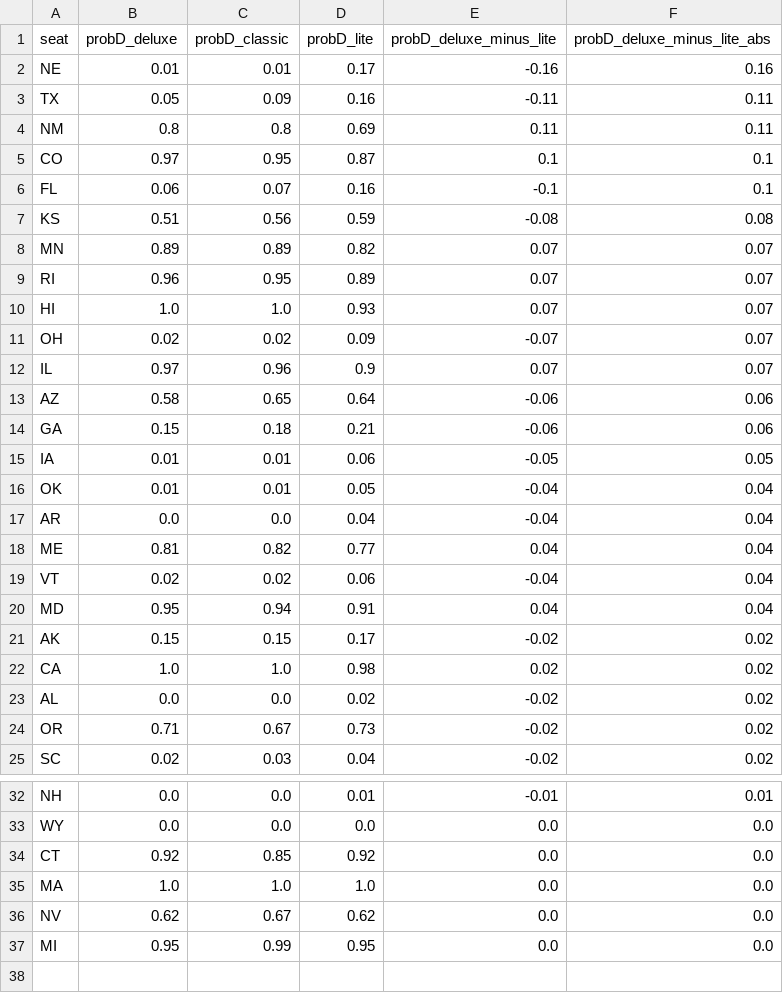
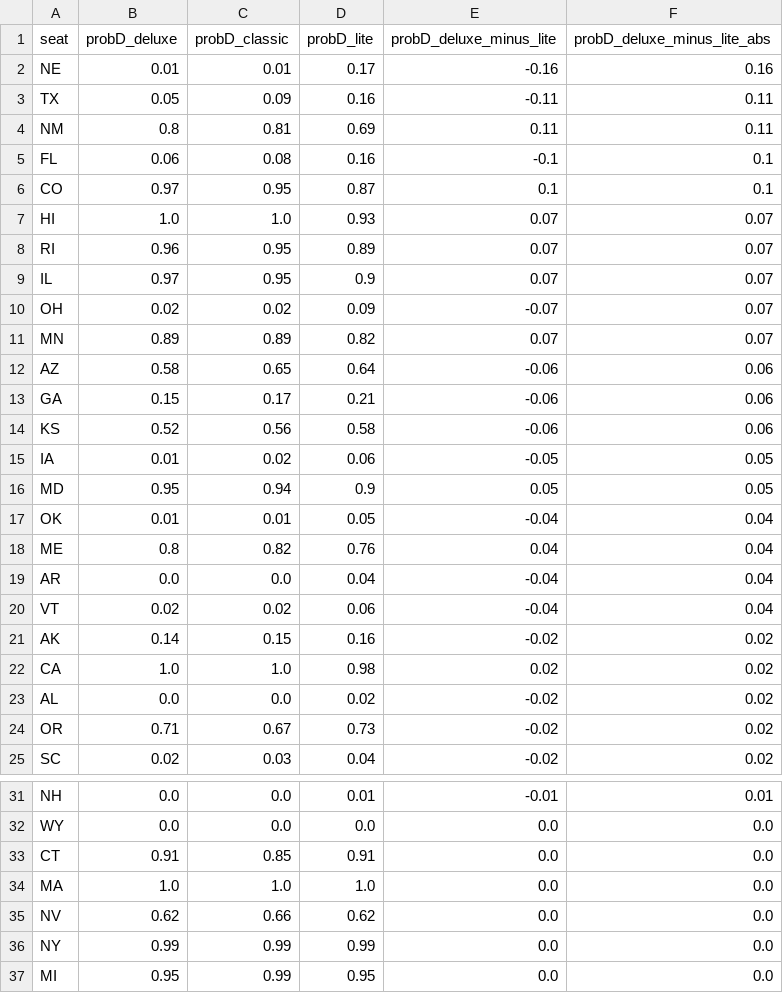
Before and after one commit to dcadata/fivey-is-an-emotional-fox, a CSV file: forecast_expression_comparisons/governor.csv, drawn as a sheet; only a part is shown, gaps mark what is left out; the diff covers the shown part only.

```diff
--- a/forecast_expression_comparisons/governor.csv
+++ b/forecast_expression_comparisons/governor.csv
@@ -3,20 +3,20 @@ NE,0.01,0.01,0.17,-0.16,0.16
 TX,0.05,0.09,0.16,-0.11,0.11
-NM,0.8,0.8,0.69,0.11,0.11
+NM,0.8,0.81,0.69,0.11,0.11
+FL,0.06,0.08,0.16,-0.1,0.1
 CO,0.97,0.95,0.87,0.1,0.1
-FL,0.06,0.07,0.16,-0.1,0.1
-KS,0.51,0.56,0.59,-0.08,0.08
+HI,1.0,1.0,0.93,0.07,0.07
+RI,0.96,0.95,0.89,0.07,0.07
+IL,0.97,0.95,0.9,0.07,0.07
+OH,0.02,0.02,0.09,-0.07,0.07
 MN,0.89,0.89,0.82,0.07,0.07
-RI,0.96,0.95,0.89,0.07,0.07
-HI,1.0,1.0,0.93,0.07,0.07
-OH,0.02,0.02,0.09,-0.07,0.07
-IL,0.97,0.96,0.9,0.07,0.07
 AZ,0.58,0.65,0.64,-0.06,0.06
-GA,0.15,0.18,0.21,-0.06,0.06
-IA,0.01,0.01,0.06,-0.05,0.05
+GA,0.15,0.17,0.21,-0.06,0.06
+KS,0.52,0.56,0.58,-0.06,0.06
+IA,0.01,0.02,0.06,-0.05,0.05
+MD,0.95,0.94,0.9,0.05,0.05
 OK,0.01,0.01,0.05,-0.04,0.04
+ME,0.8,0.82,0.76,0.04,0.04
 AR,0.0,0.0,0.04,-0.04,0.04
-ME,0.81,0.82,0.77,0.04,0.04
 VT,0.02,0.02,0.06,-0.04,0.04
-MD,0.95,0.94,0.91,0.04,0.04
-AK,0.15,0.15,0.17,-0.02,0.02
+AK,0.14,0.15,0.16,-0.02,0.02
 CA,1.0,1.0,0.98,0.02,0.02
@@ -33,5 +32,6 @@ NH,0.0,0.0,0.01,-0.01,0.01
 WY,0.0,0.0,0.0,0.0,0.0
-CT,0.92,0.85,0.92,0.0,0.0
+CT,0.91,0.85,0.91,0.0,0.0
 MA,1.0,1.0,1.0,0.0,0.0
-NV,0.62,0.67,0.62,0.0,0.0
+NV,0.62,0.66,0.62,0.0,0.0
+NY,0.99,0.99,0.99,0.0,0.0
 MI,0.95,0.99,0.95,0.0,0.0
```
Also changed, not shown: 1 removed row elsewhere in this file, forecast_expression_comparisons/house.csv, forecast_expression_comparisons/senate.csv.
